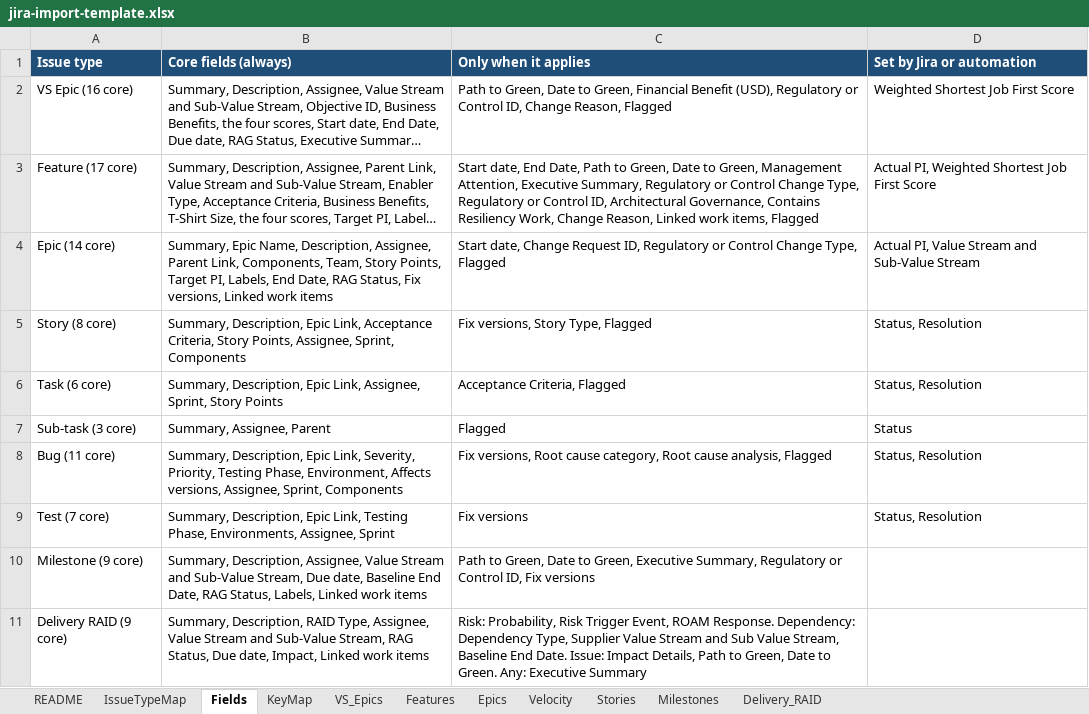
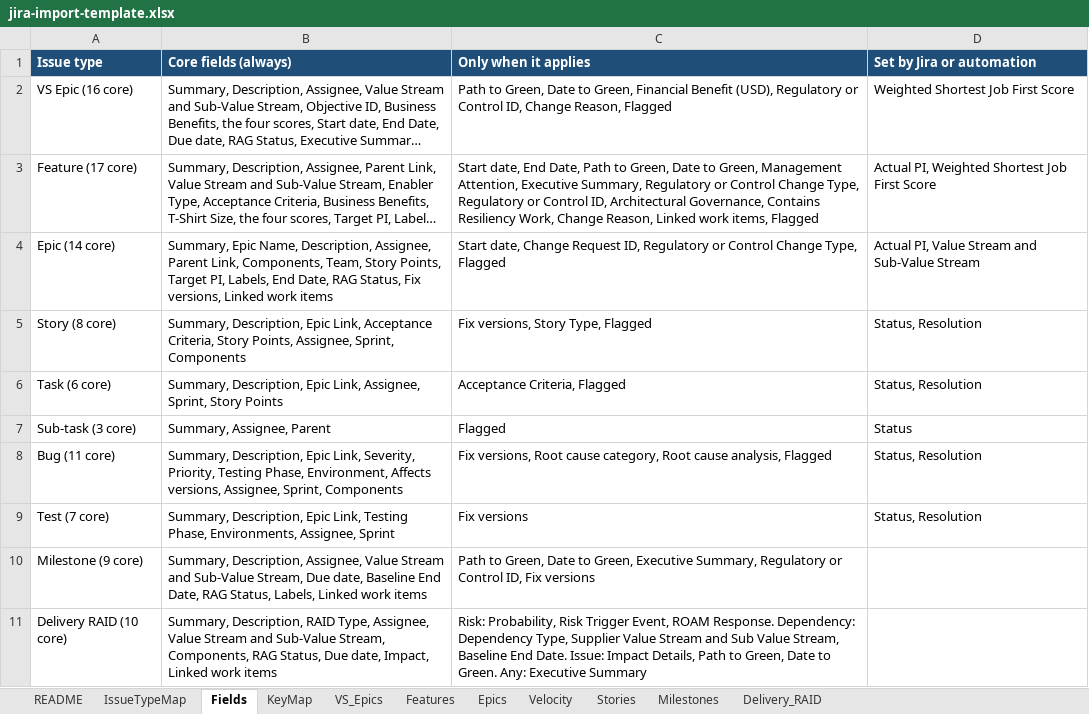
Before and after one commit to datamitguy/jira-framework, an Excel workbook: import/jira-import-template.xlsx, sheet Fields, drawn as a sheet; long unchanged cells end in …; values as stored, in another font and other column widths than the file's, no borders; the diff names each change by its address in the sheet, - before the commit and + after, or states it on an @@ line.

```diff
--- a/import/jira-import-template.xlsx (sheet Fields)
+++ b/import/jira-import-template.xlsx (sheet Fields)
-A11 (Issue type): Delivery RAID (9 core)
+A11 (Issue type): Delivery RAID (10 core)
-B11 (Core fields (always)): …Sub-Value Stream, RAG Status,…
+B11 (Core fields (always)): …Sub-Value Stream, Components, RAG Status,…
```
Also changed, not shown: sheet Delivery_RAID, 16 other files.
